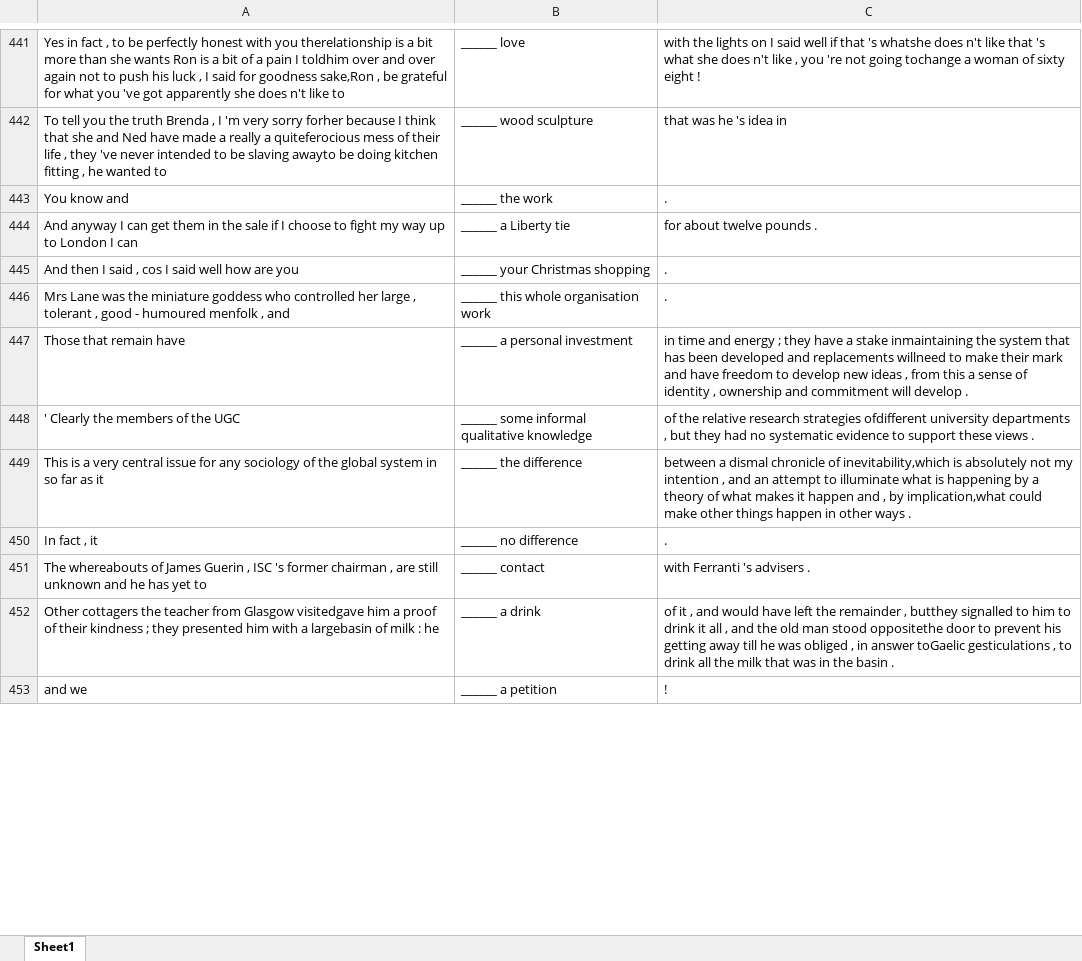
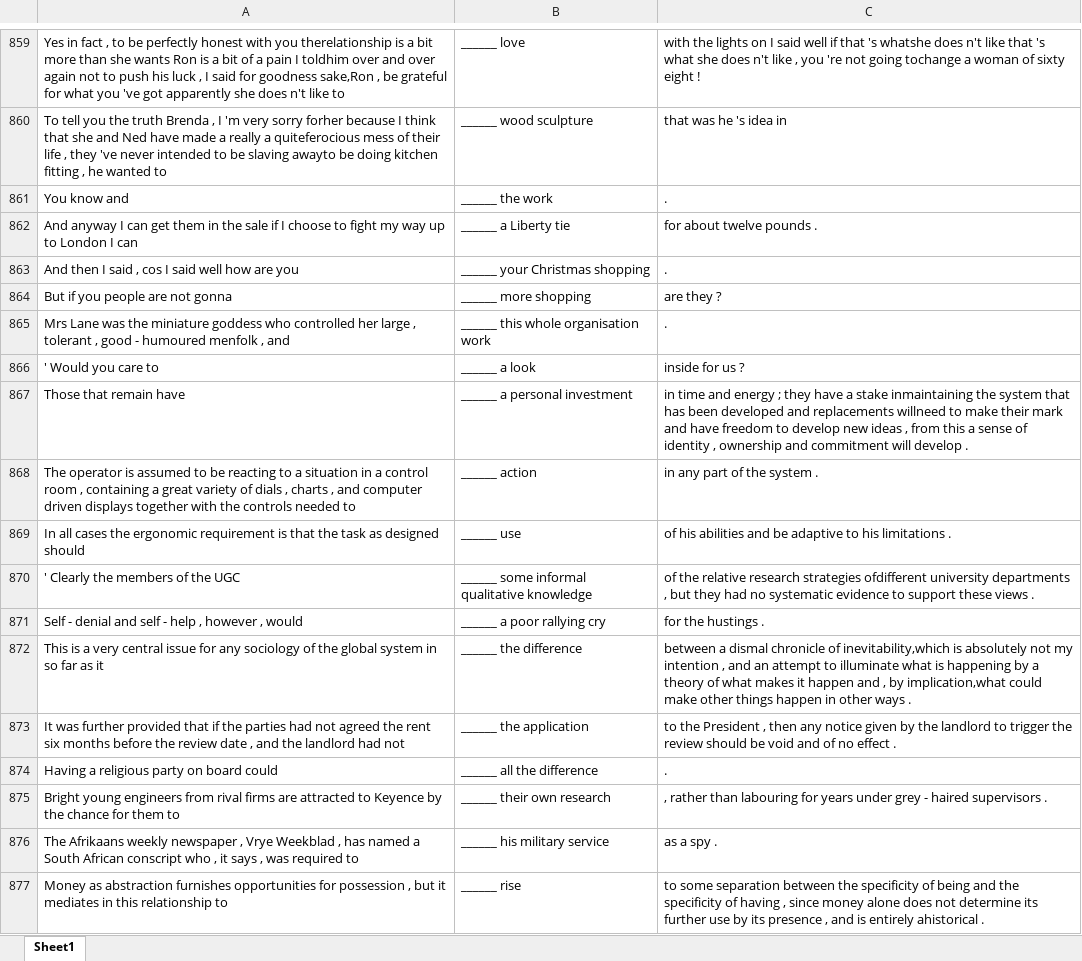
Before and after one commit to raghavgupta93/lvc, an Excel workbook: omission_second_half.xlsx, sheet Sheet1, drawn as a sheet; only a part is shown, gaps mark what is left out; the shorter side is filled out with more unchanged rows; values as stored, in another font and other column widths than the file's, no borders; the diff covers the shown part only; the diff names each change by its address in the sheet, - before the commit and + after, or states it on an @@ line.

```diff
--- a/omission_second_half.xlsx (sheet Sheet1)
+++ b/omission_second_half.xlsx (sheet Sheet1)
+row 864: But if you people are not gonna | ______ more shopping | are they ?
+row 866: ' Would you care to | ______ a look | inside for us ?
+row 868: The operator is assumed to be reacting to a situation in a control room , containing a great variety of dials , charts , and computer driven displays together with the controls needed to | ______ action | in any part of the system .
+row 869: In all cases the ergonomic requirement is that the task as designed should | ______ use | of his abilities and be adaptive to his limitations .
+row 871: Self - denial and self - help , however , would | ______ a poor rallying cry | for the hustings .
+row 873: It was further provided that if the parties had not agreed the rent six months before the review date , and the landlord had not | ______ the application | to the President , then any notice given by the landlord to trigger the review should be void and of no effect .
+row 874: Having a religious party on board could | ______ all the difference | .
+row 875: Bright young engineers from rival firms are attracted to Keyence by the chance for them to | ______ their own research | , rather than labouring for years under grey - haired supervisors .
+row 876: The Afrikaans weekly newspaper , Vrye Weekblad , has named a South African conscript who , it says , was required to | ______ his military service | as a spy .
+row 877: Money as abstraction furnishes opportunities for possession , but it mediates in this relationship to | ______ rise | to some separation between the specificity of being and the specificity of having , since money alone does not determine its further use by its presence , and is entirely ahistorical .
```
Also changed, not shown: 549 added rows, 1 removed row and 54 edited cells elsewhere in this sheet, definite_article_second_half.xlsx, negation_second_half.xlsx, 57 other files.
